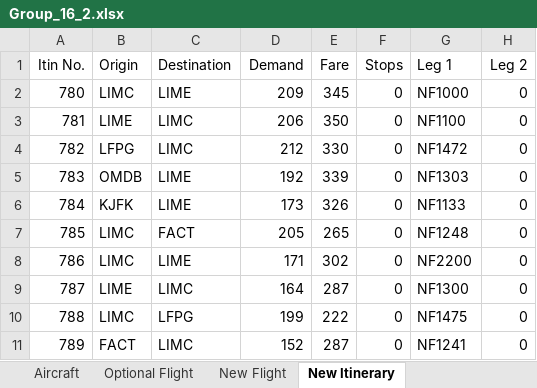
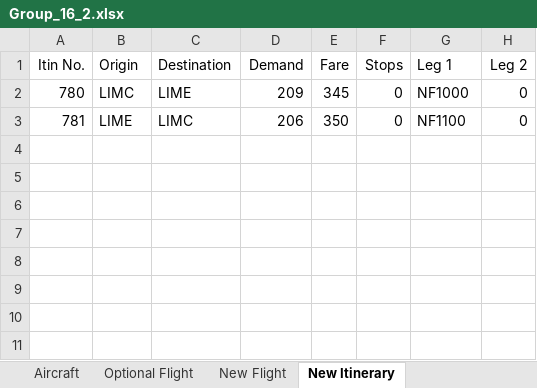
Before and after one commit to alecpietersz/Airline-Planning-Project, an Excel workbook: Group_16_2.xlsx, sheet New Itinerary, drawn as a sheet; values as stored, in another font and other column widths than the file's, no borders; the diff names each change by its address in the sheet, - before the commit and + after, or states it on an @@ line.

```diff
--- a/Group_16_2.xlsx (sheet New Itinerary)
+++ b/Group_16_2.xlsx (sheet New Itinerary)
-row 4: 782 | LFPG | LIMC | 212 | 330 | 0 | NF1472 | 0
-row 5: 783 | OMDB | LIME | 192 | 339 | 0 | NF1303 | 0
-row 6: 784 | KJFK | LIME | 173 | 326 | 0 | NF1133 | 0
-row 7: 785 | LIMC | FACT | 205 | 265 | 0 | NF1248 | 0
-row 8: 786 | LIMC | LIME | 171 | 302 | 0 | NF2200 | 0
-row 9: 787 | LIME | LIMC | 164 | 287 | 0 | NF1300 | 0
-row 10: 788 | LIMC | LFPG | 199 | 222 | 0 | NF1475 | 0
-row 11: 789 | FACT | LIMC | 152 | 287 | 0 | NF1241 | 0
```
Also changed, not shown: sheet Optional Flight, sheet New Flight, sheet Flight, sheet Itinerary, 5 other files.
